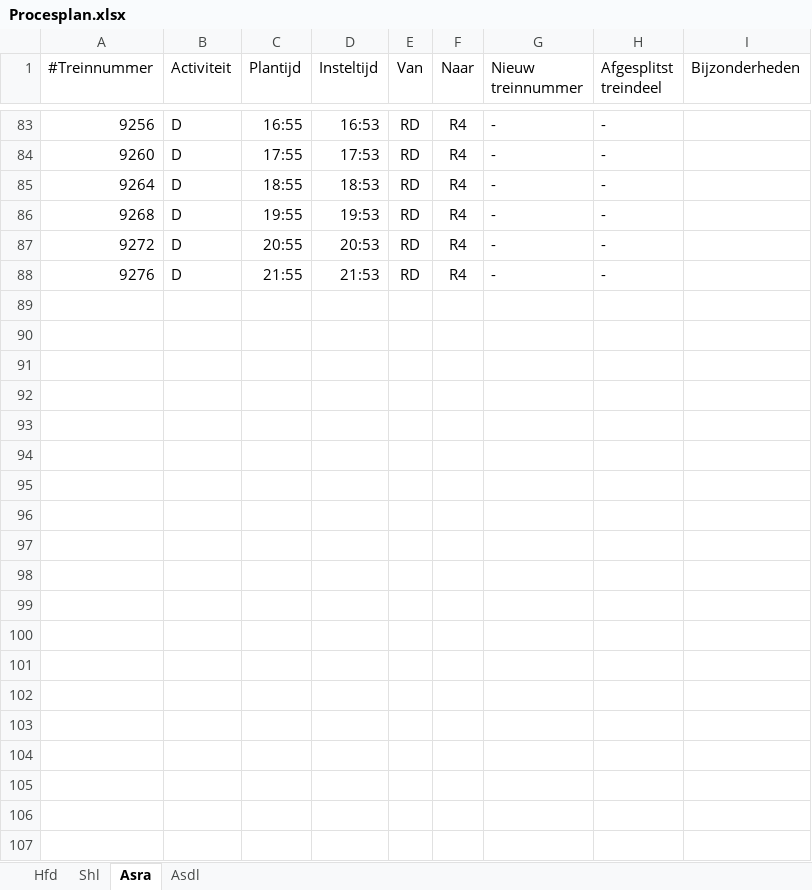
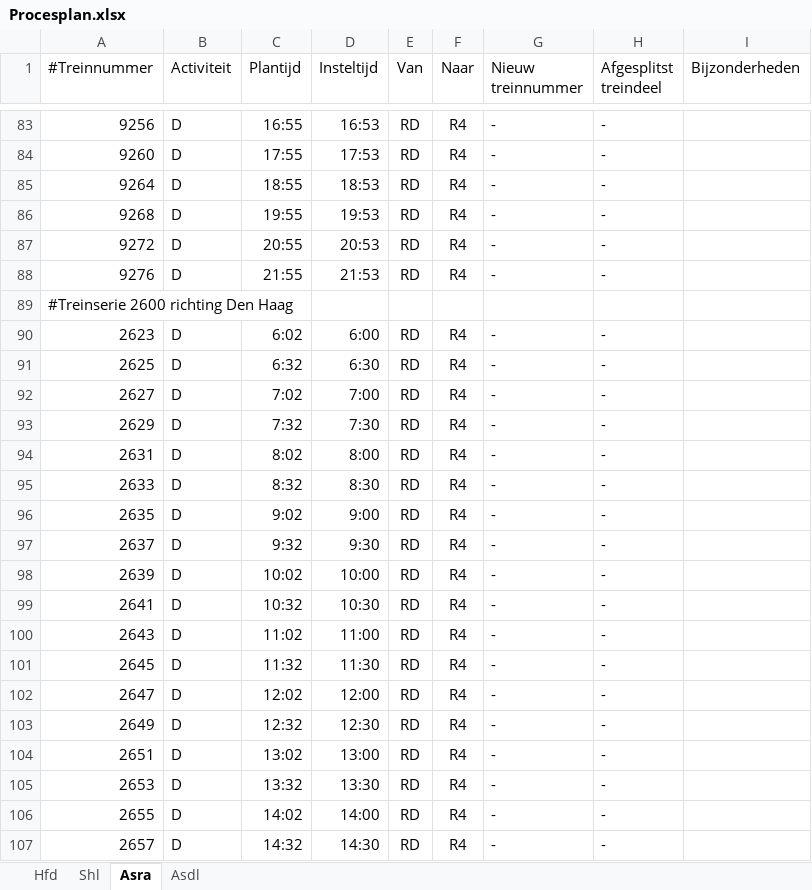
Before and after one commit to dgoedkoop/stwsim, an Excel workbook: Schiphollijn/Procesplan.xlsx, sheet Asra, drawn as a sheet; only a part is shown, gaps mark what is left out; values as stored, in another font and other column widths than the file's, no borders; the diff covers the shown part only; the diff names each change by its address in the sheet, - before the commit and + after, or states it on an @@ line.

```diff
--- a/Schiphollijn/Procesplan.xlsx (sheet Asra)
+++ b/Schiphollijn/Procesplan.xlsx (sheet Asra)
+row 89: #Treinserie 2600 richting Den Haag
+row 90: 2623 | D | 6:02 | 6:00 | RD | R4 | - | -
+row 91: 2625 | D | 6:32 | 6:30 | RD | R4 | - | -
+row 92: 2627 | D | 7:02 | 7:00 | RD | R4 | - | -
+row 93: 2629 | D | 7:32 | 7:30 | RD | R4 | - | -
+row 94: 2631 | D | 8:02 | 8:00 | RD | R4 | - | -
+row 95: 2633 | D | 8:32 | 8:30 | RD | R4 | - | -
+row 96: 2635 | D | 9:02 | 9:00 | RD | R4 | - | -
+row 97: 2637 | D | 9:32 | 9:30 | RD | R4 | - | -
+row 98: 2639 | D | 10:02 | 10:00 | RD | R4 | - | -
+row 99: 2641 | D | 10:32 | 10:30 | RD | R4 | - | -
+row 100: 2643 | D | 11:02 | 11:00 | RD | R4 | - | -
+row 101: 2645 | D | 11:32 | 11:30 | RD | R4 | - | -
+row 102: 2647 | D | 12:02 | 12:00 | RD | R4 | - | -
+row 103: 2649 | D | 12:32 | 12:30 | RD | R4 | - | -
+row 104: 2651 | D | 13:02 | 13:00 | RD | R4 | - | -
+row 105: 2653 | D | 13:32 | 13:30 | RD | R4 | - | -
+row 106: 2655 | D | 14:02 | 14:00 | RD | R4 | - | -
+row 107: 2657 | D | 14:32 | 14:30 | RD | R4 | - | -
```
Also changed, not shown: 207 added rows elsewhere in this sheet, sheet Hfd, sheet Shl, sheet Asdl, 21 other files.
